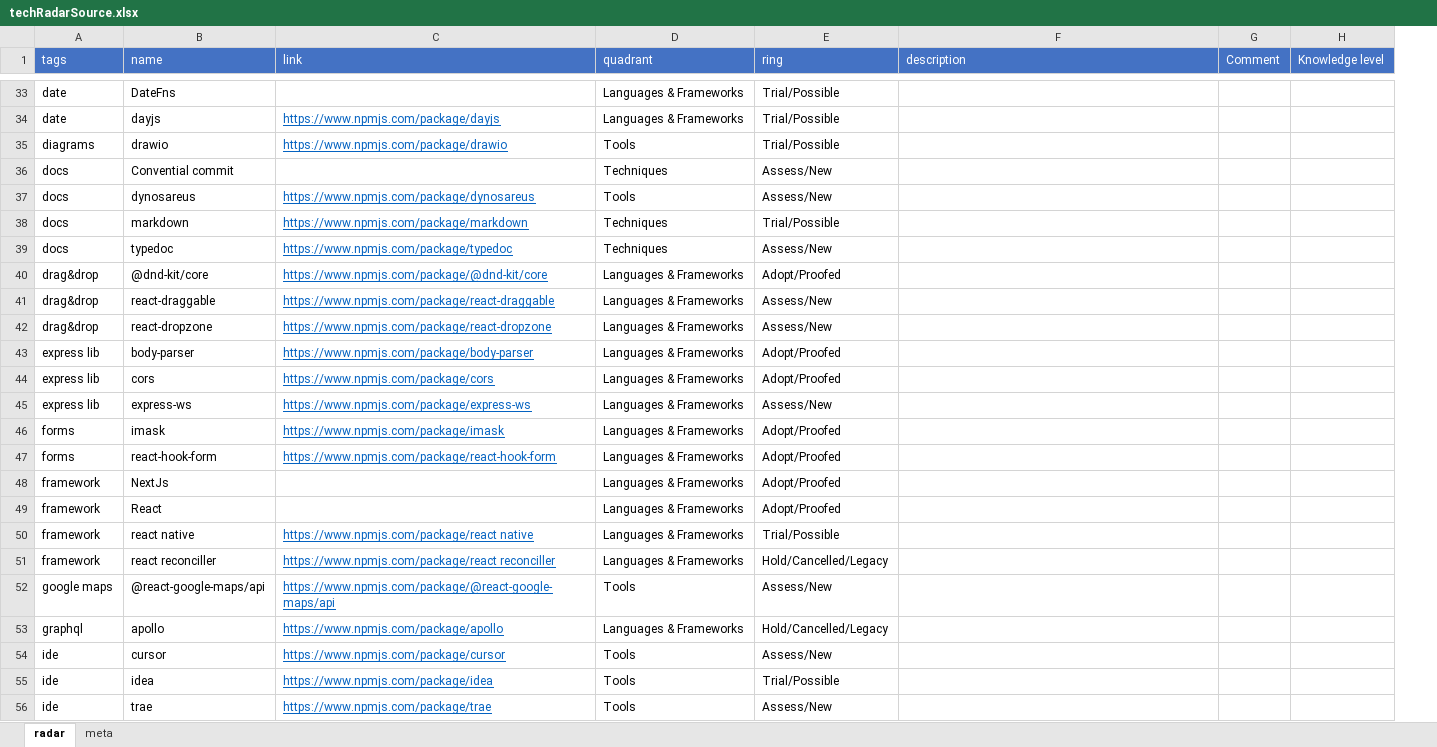
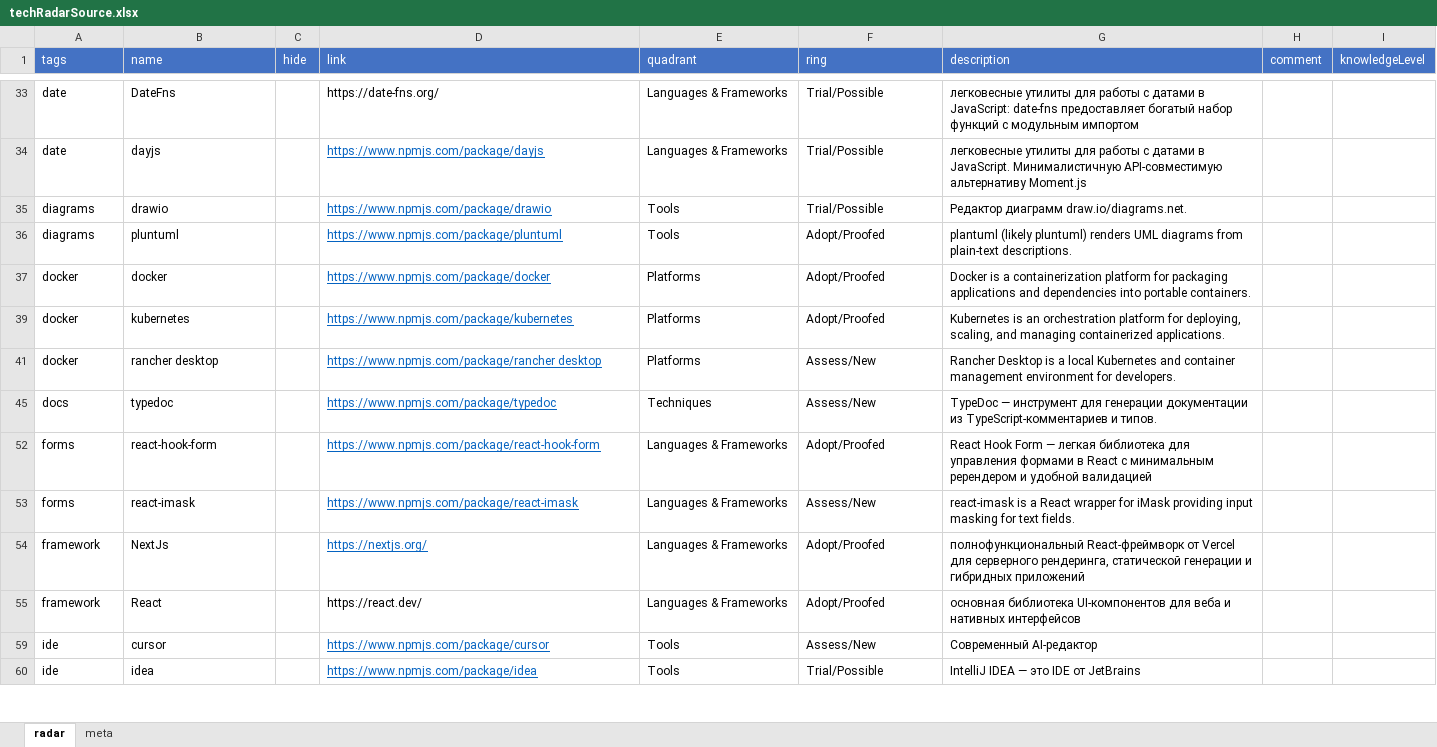
Before and after one commit to stswoon/tech-radar, an Excel workbook: public/techRadarSource.xlsx, sheet radar, drawn as a sheet; only a part is shown, gaps mark what is left out; values as stored, in another font and other column widths than the file's, no borders; table styles not drawn; removed rows and columns are numbered as before the commit, all else as after; the diff covers the shown part only; the diff names each change by its address in the sheet, - before the commit and + after, or states it on an @@ line.

Commit message:
hide some items

```diff
--- a/public/techRadarSource.xlsx (sheet radar)
+++ b/public/techRadarSource.xlsx (sheet radar)
+column C (hide), empty
-column G (Comment), empty
-column H (Knowledge level), empty
+column H (comment), empty
+column I (knowledgeLevel), empty
-D33 (link): (empty)
+D33 (link): https://date-fns.org/
-G33 (description): (empty)
+G33 (description): легковесные утилиты для работы с датами в JavaScript: date-fns предоставляет богатый набор функций с модульным импортом
-G34 (description): (empty)
+G34 (description): легковесные утилиты для работы с датами в JavaScript. Минималистичную API-совместимую альтернативу Moment.js
-G35 (description): (empty)
+G35 (description): Редактор диаграмм draw.io/diagrams.net.
-row 36: docs | Convential commit |  | Techniques | Assess/New
-row 37: docs | dynosareus | https://www.npmjs.com/package/dynosareus | Tools | Assess/New
-row 38: docs | markdown | https://www.npmjs.com/package/markdown | Techniques | Trial/Possible
@@ row 144 moved to row 36: diagrams @@
@@ row 146 moved to row 37: docker @@
@@ row 150 moved to row 39: docker @@
@@ row 147 moved to row 41: docker @@
-G45 (description): (empty)
+G45 (description): TypeDoc — инструмент для генерации документации из TypeScript-комментариев и типов.
-row 40: drag&drop | @dnd-kit/core | https://www.npmjs.com/package/@dnd-kit/core | Languages & Frameworks | Adopt/Proofed
-row 41: drag&drop | react-draggable | https://www.npmjs.com/package/react-draggable | Languages & Frameworks | Assess/New
-row 42: drag&drop | react-dropzone | https://www.npmjs.com/package/react-dropzone | Languages & Frameworks | Assess/New
-row 43: express lib | body-parser | https://www.npmjs.com/package/body-parser | Languages & Frameworks | Adopt/Proofed
-row 44: express lib | cors | https://www.npmjs.com/package/cors | Languages & Frameworks | Adopt/Proofed
-row 45: express lib | express-ws | https://www.npmjs.com/package/express-ws | Languages & Frameworks | Assess/New
-row 46: forms | imask | https://www.npmjs.com/package/imask | Languages & Frameworks | Adopt/Proofed
-G52 (description): (empty)
+G52 (description): React Hook Form — легкая библиотека для управления формами в React с минимальным ререндером и удобной валидацией
+row 53: forms | react-imask |  | https://www.npmjs.com/package/react-imask | Languages & Frameworks | Assess/New | react-imask is a React wrapper for iMask providing input masking for text fields.
-D54 (link): (empty)
+D54 (link): https://nextjs.org/
-G54 (description): (empty)
+G54 (description): полнофункциональный React-фреймворк от Vercel для серверного рендеринга, статической генерации и гибридных приложений
-D55 (link): (empty)
+D55 (link): https://react.dev/
-G55 (description): (empty)
+G55 (description): основная библиотека UI-компонентов для веба и нативных интерфейсов
-row 50: framework | react native | https://www.npmjs.com/package/react native | Languages & Frameworks | Trial/Possible
-row 51: framework | react reconciller | https://www.npmjs.com/package/react reconciller | Languages & Frameworks | Hold/Cancelled/Legacy
-row 52: google maps | @react-google-maps/api | https://www.npmjs.com/package/@react-google-maps/api | Tools | Assess/New
-row 53: graphql | apollo | https://www.npmjs.com/package/apollo | Languages & Frameworks | Hold/Cancelled/Legacy
-G59 (description): (empty)
+G59 (description): Современный AI-редактор
-G60 (description): (empty)
+G60 (description): IntelliJ IDEA — это IDE от JetBrains
-row 56: ide | trae | https://www.npmjs.com/package/trae | Tools | Assess/New
```
Also changed, not shown: 9 added rows, 80 removed rows, 1 moved row, 43 edited cells and cell formats elsewhere in this sheet, hidden cells, 4 other files.
